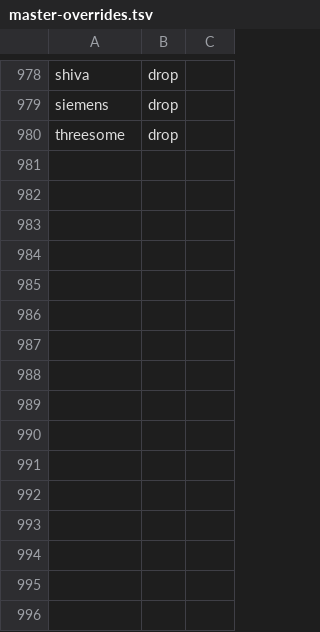
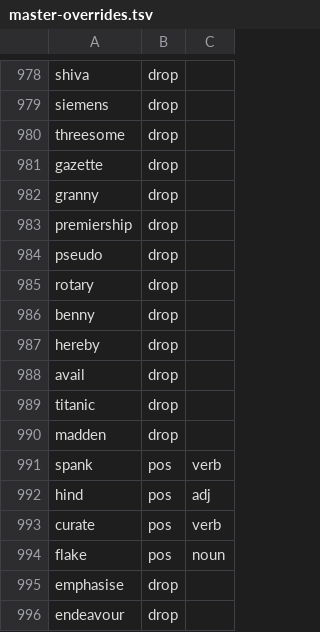
Before and after one commit to nasraddinzade/words-learning-game, a TSV file: docs/words/master-overrides.tsv, drawn as a sheet; only a part is shown, gaps mark what is left out.

```diff
--- a/docs/words/master-overrides.tsv
+++ b/docs/words/master-overrides.tsv
@@ -980 +980,17 @@ siemens	drop
 threesome	drop
+gazette	drop
+granny	drop
+premiership	drop
+pseudo	drop
+rotary	drop
+benny	drop
+hereby	drop
+avail	drop
+titanic	drop
+madden	drop
+spank	pos	verb
+hind	pos	adj
+curate	pos	verb
+flake	pos	noun
+emphasise	drop
+endeavour	drop
```
Also changed, not shown: docs/words/master-list.tsv, 4 other files.
